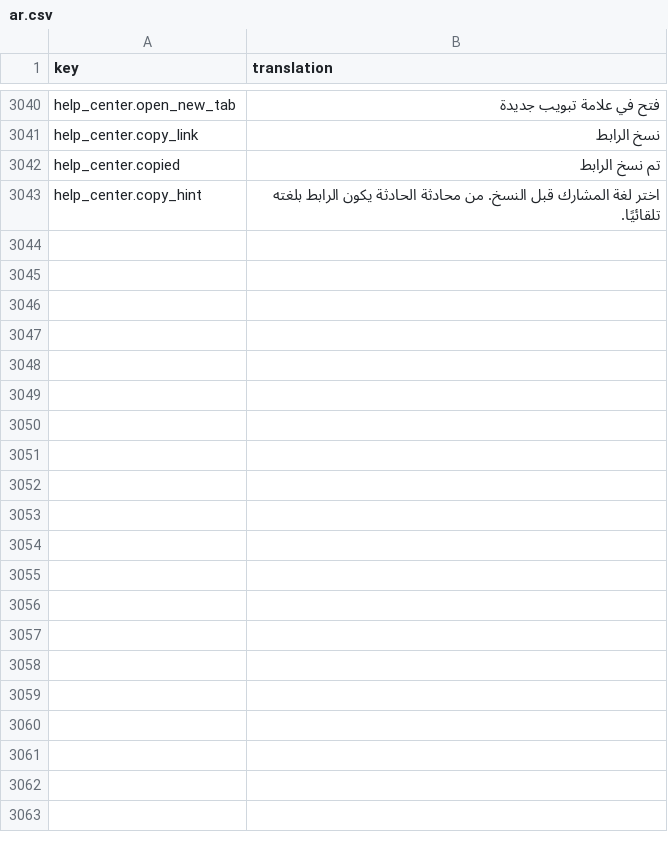
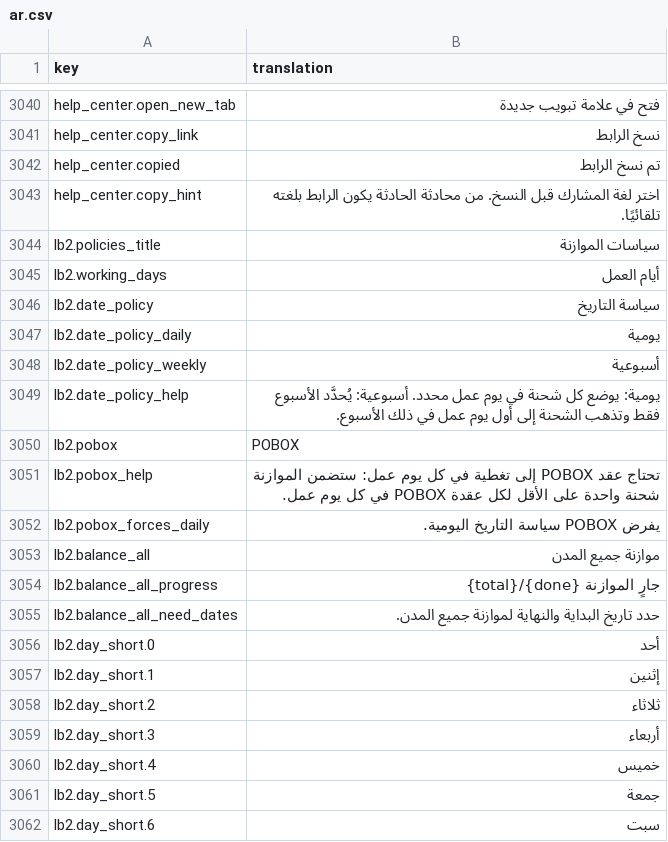
Before and after one commit to IgnacioFernandezSoriano/ONEMS, a CSV file: public/locales/ar.csv, drawn as a sheet; only a part is shown, gaps mark what is left out; the diff covers the shown part only; the diff names each change by its address in the sheet, - before the commit and + after, or states it on an @@ line.

```diff
--- a/public/locales/ar.csv
+++ b/public/locales/ar.csv
+row 3044: lb2.policies_title | سياسات الموازنة
+row 3045: lb2.working_days | أيام العمل
+row 3046: lb2.date_policy | سياسة التاريخ
+row 3047: lb2.date_policy_daily | يومية
+row 3048: lb2.date_policy_weekly | أسبوعية
+row 3049: lb2.date_policy_help | يومية: يوضع كل شحنة في يوم عمل محدد. أسبوعية: يُحدَّد الأسبوع فقط وتذهب الشحنة إلى أول يوم عمل في ذلك الأسبوع.
+row 3050: lb2.pobox | POBOX
+row 3051: lb2.pobox_help | تحتاج عقد POBOX إلى تغطية في كل يوم عمل: ستضمن الموازنة شحنة واحدة على الأقل لكل عقدة POBOX في كل يوم عمل.
+row 3052: lb2.pobox_forces_daily | يفرض POBOX سياسة التاريخ اليومية.
+row 3053: lb2.balance_all | موازنة جميع المدن
+row 3054: lb2.balance_all_progress | جارٍ الموازنة {done}/{total}
+row 3055: lb2.balance_all_need_dates | حدد تاريخ البداية والنهاية لموازنة جميع المدن.
+row 3056: lb2.day_short.0 | أحد
+row 3057: lb2.day_short.1 | إثنين
+row 3058: lb2.day_short.2 | ثلاثاء
+row 3059: lb2.day_short.3 | أربعاء
+row 3060: lb2.day_short.4 | خميس
+row 3061: lb2.day_short.5 | جمعة
+row 3062: lb2.day_short.6 | سبت
```
Also changed, not shown: 17 added rows elsewhere in this file, public/locales/en.csv, public/locales/es.csv, 3 other files.
